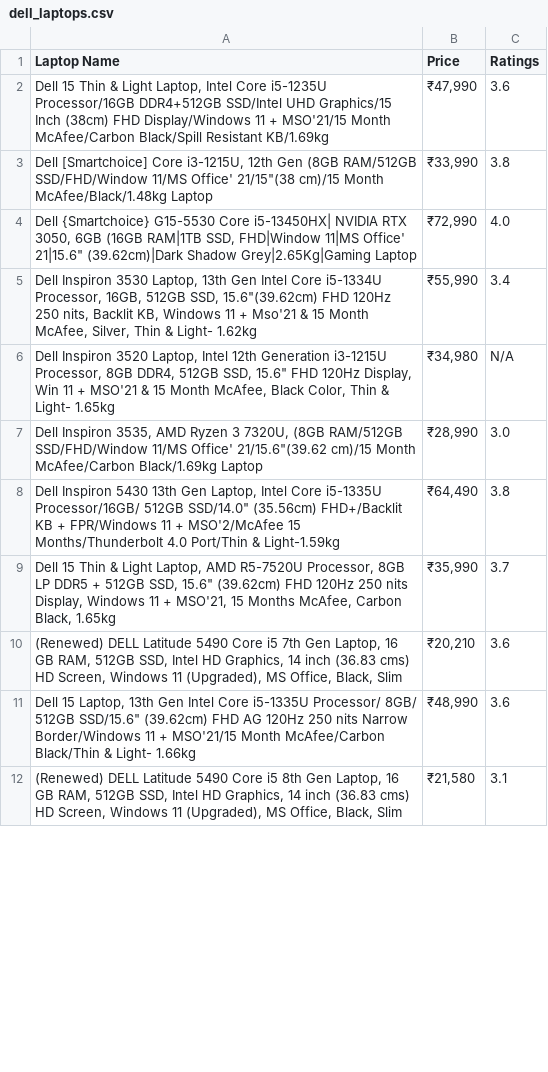
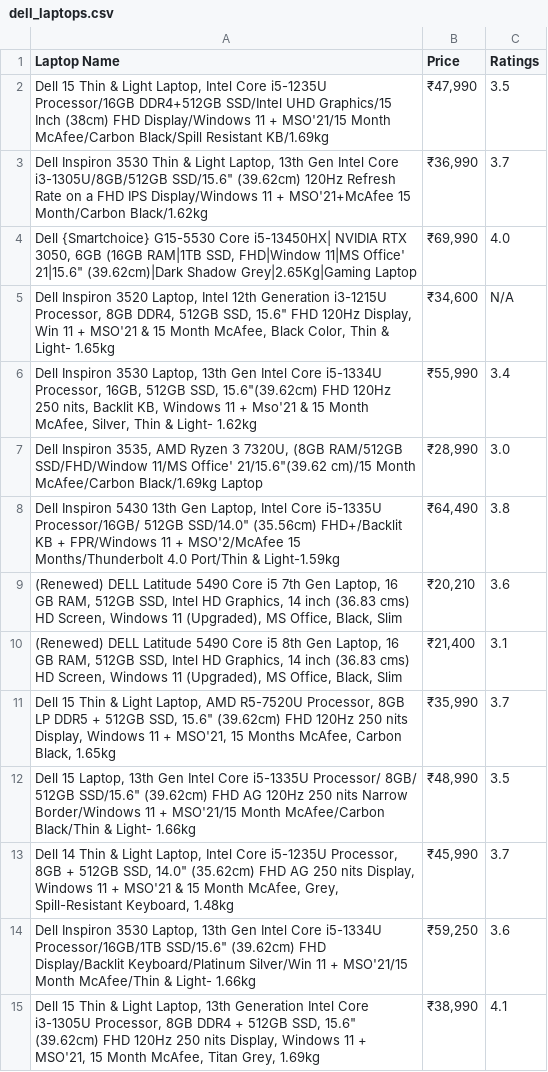
Before and after one commit to KA1823/new-web-scrapping, a CSV file: dell_laptops.csv, drawn as a sheet; only a part is shown; the diff covers the shown part only.

```diff
--- a/dell_laptops.csv
+++ b/dell_laptops.csv
@@ -1,12 +1,15 @@
 Laptop Name,Price,Ratings
-"Dell 15 Thin & Light Laptop, Intel Core i5-1235U Processor/16GB DDR4+512GB SSD/Intel UHD Graphics/15 Inch (38cm) FHD Display/Windows 11 + MSO'21/15 Month McAfee/Carbon Black/Spill Resistant KB/1.69kg","₹47,990",3.6
-"Dell [Smartchoice] Core i3-1215U, 12th Gen (8GB RAM/512GB SSD/FHD/Window 11/MS Office' 21/15""(38 cm)/15 Month McAfee/Black/1.48kg Laptop","₹33,990",3.8
-"Dell {Smartchoice} G15-5530 Core i5-13450HX| NVIDIA RTX 3050, 6GB (16GB RAM|1TB SSD, FHD|Window 11|MS Office' 21|15.6"" (39.62cm)|Dark Shadow Grey|2.65Kg|Gaming Laptop","₹72,990",4.0
+"Dell 15 Thin & Light Laptop, Intel Core i5-1235U Processor/16GB DDR4+512GB SSD/Intel UHD Graphics/15 Inch (38cm) FHD Display/Windows 11 + MSO'21/15 Month McAfee/Carbon Black/Spill Resistant KB/1.69kg","₹47,990",3.5
+"Dell Inspiron 3530 Thin & Light Laptop, 13th Gen Intel Core i3-1305U/8GB/512GB SSD/15.6"" (39.62cm) 120Hz Refresh Rate on a FHD IPS Display/Windows 11 + MSO'21+McAfee 15 Month/Carbon Black/1.62kg","₹36,990",3.7
+"Dell {Smartchoice} G15-5530 Core i5-13450HX| NVIDIA RTX 3050, 6GB (16GB RAM|1TB SSD, FHD|Window 11|MS Office' 21|15.6"" (39.62cm)|Dark Shadow Grey|2.65Kg|Gaming Laptop","₹69,990",4.0
+"Dell Inspiron 3520 Laptop, Intel 12th Generation i3-1215U Processor, 8GB DDR4, 512GB SSD, 15.6"" FHD 120Hz Display, Win 11 + MSO'21 & 15 Month McAfee, Black Color, Thin & Light- 1.65kg","₹34,600",N/A
 "Dell Inspiron 3530 Laptop, 13th Gen Intel Core i5-1334U Processor, 16GB, 512GB SSD, 15.6""(39.62cm) FHD 120Hz 250 nits, Backlit KB, Windows 11 + Mso'21 & 15 Month McAfee, Silver, Thin & Light- 1.62kg","₹55,990",3.4
-"Dell Inspiron 3520 Laptop, Intel 12th Generation i3-1215U Processor, 8GB DDR4, 512GB SSD, 15.6"" FHD 120Hz Display, Win 11 + MSO'21 & 15 Month McAfee, Black Color, Thin & Light- 1.65kg","₹34,980",N/A
 "Dell Inspiron 3535, AMD Ryzen 3 7320U, (8GB RAM/512GB SSD/FHD/Window 11/MS Office' 21/15.6""(39.62 cm)/15 Month McAfee/Carbon Black/1.69kg Laptop","₹28,990",3.0
 "Dell Inspiron 5430 13th Gen Laptop, Intel Core i5-1335U Processor/16GB/ 512GB SSD/14.0"" (35.56cm) FHD+/Backlit KB + FPR/Windows 11 + MSO'2/McAfee 15 Months/Thunderbolt 4.0 Port/Thin & Light-1.59kg","₹64,490",3.8
+"(Renewed) DELL Latitude 5490 Core i5 7th Gen Laptop, 16 GB RAM, 512GB SSD, Intel HD Graphics, 14 inch (36.83 cms) HD Screen, Windows 11 (Upgraded), MS Office, Black, Slim","₹20,210",3.6
+"(Renewed) DELL Latitude 5490 Core i5 8th Gen Laptop, 16 GB RAM, 512GB SSD, Intel HD Graphics, 14 inch (36.83 cms) HD Screen, Windows 11 (Upgraded), MS Office, Black, Slim","₹21,400",3.1
 "Dell 15 Thin & Light Laptop, AMD R5-7520U Processor, 8GB LP DDR5 + 512GB SSD, 15.6"" (39.62cm) FHD 120Hz 250 nits Display, Windows 11 + MSO'21, 15 Months McAfee, Carbon Black, 1.65kg","₹35,990",3.7
-"(Renewed) DELL Latitude 5490 Core i5 7th Gen Laptop, 16 GB RAM, 512GB SSD, Intel HD Graphics, 14 inch (36.83 cms) HD Screen, Windows 11 (Upgraded), MS Office, Black, Slim","₹20,210",3.6
-"Dell 15 Laptop, 13th Gen Intel Core i5-1335U Processor/ 8GB/ 512GB SSD/15.6"" (39.62cm) FHD AG 120Hz 250 nits Narrow Border/Windows 11 + MSO'21/15 Month McAfee/Carbon Black/Thin & Light- 1.66kg","₹48,990",3.6
-"(Renewed) DELL Latitude 5490 Core i5 8th Gen Laptop, 16 GB RAM, 512GB SSD, Intel HD Graphics, 14 inch (36.83 cms) HD Screen, Windows 11 (Upgraded), MS Office, Black, Slim","₹21,580",3.1
+"Dell 15 Laptop, 13th Gen Intel Core i5-1335U Processor/ 8GB/ 512GB SSD/15.6"" (39.62cm) FHD AG 120Hz 250 nits Narrow Border/Windows 11 + MSO'21/15 Month McAfee/Carbon Black/Thin & Light- 1.66kg","₹48,990",3.5
+"Dell 14 Thin & Light Laptop, Intel Core i5-1235U Processor, 8GB + 512GB SSD, 14.0"" (35.62cm) FHD AG 250 nits Display, Windows 11 + MSO'21 & 15 Month McAfee, Grey, Spill-Resistant Keyboard, 1.48kg","₹45,990",3.7
+"Dell Inspiron 3530 Laptop, 13th Gen Intel Core i5-1334U Processor/16GB/1TB SSD/15.6"" (39.62cm) FHD Display/Backlit Keyboard/Platinum Silver/Win 11 + MSO'21/15 Month McAfee/Thin & Light- 1.66kg","₹59,250",3.6
+"Dell 15 Thin & Light Laptop, 13th Generation Intel Core i3-1305U Processor, 8GB DDR4 + 512GB SSD, 15.6"" (39.62cm) FHD 120Hz 250 nits Display, Windows 11 + MSO'21, 15 Month McAfee, Titan Grey, 1.69kg","₹38,990",4.1
```
Also changed, not shown: 16 added rows, 17 removed rows, 9 moved rows and 4 edited cells elsewhere in this file, 1 other file.
